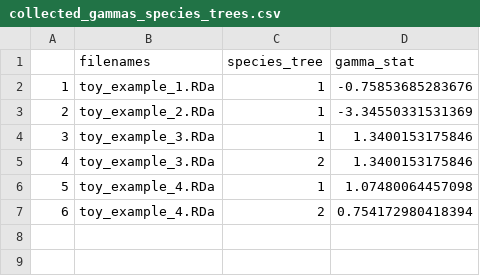
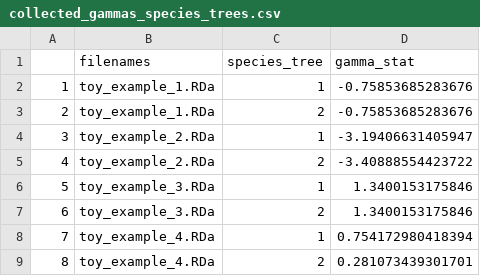
Before and after one commit to richelbilderbeek/Cer2016, a CSV file: inst/extdata/collected_gammas_species_trees.csv, drawn as a sheet; addresses are those after the commit; the diff names each change by its address in the sheet, - before the commit and + after, or states it on an @@ line.

```diff
--- a/inst/extdata/collected_gammas_species_trees.csv
+++ b/inst/extdata/collected_gammas_species_trees.csv
+row 3: 2 | toy_example_1.RDa | 2 | -0.75853685283676
@@ column A renumbered from row 4 down @@
-D4 (gamma_stat): -3.34550331531369
+D4 (gamma_stat): -3.19406631405947
+row 5: 4 | toy_example_2.RDa | 2 | -3.40888554423722
-D8 (gamma_stat): 1.07480064457098
+D8 (gamma_stat): 0.754172980418394
-D9 (gamma_stat): 0.754172980418394
+D9 (gamma_stat): 0.281073439301701
```
Also changed, not shown: inst/extdata/collected_gammas_posterior.csv, inst/extdata/collected_parameters.csv, 8 other files.
